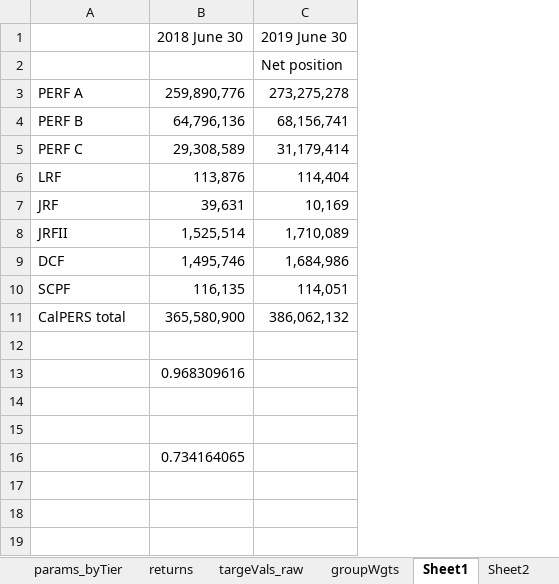
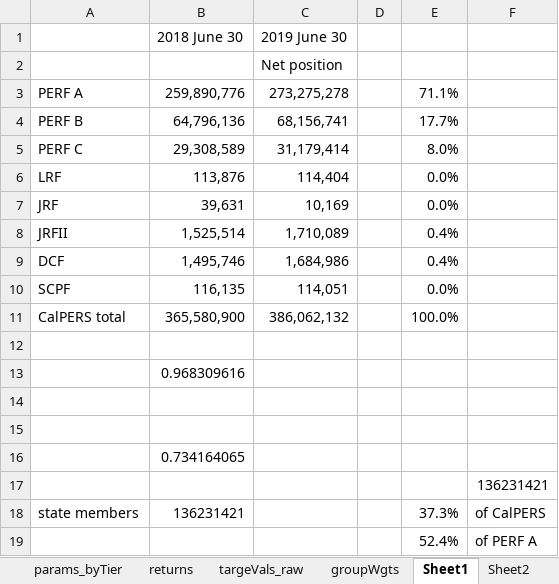
Before and after one commit to yimengyin16/model_CalPERS, an Excel workbook: model/RunControl.xlsx, sheet Sheet1, drawn as a sheet; values as stored, in another font and other column widths than the file's, no borders; the diff names each change by its address in the sheet, - before the commit and + after, or states it on an @@ line.

```diff
--- a/model/RunControl.xlsx (sheet Sheet1)
+++ b/model/RunControl.xlsx (sheet Sheet1)
+column D, empty
+column E, rows 3-11: 71.1% | 17.7% | 8.0% | 0.0% | 0.0% | 0.4% | 0.4% | 0.0% | 100.0%
+column F, empty
+row 17:  |  |  |  |  | 136231421
+row 18: state members | 136231421 |  |  | 37.3% | of CalPERS
+row 19:  |  |  |  | 52.4% | of PERF A
```
Also changed, not shown: sheet params_val, sheet targeVals_raw, sheet params_sim, sheet returns, sheet GlobalParams, 7 other files.
